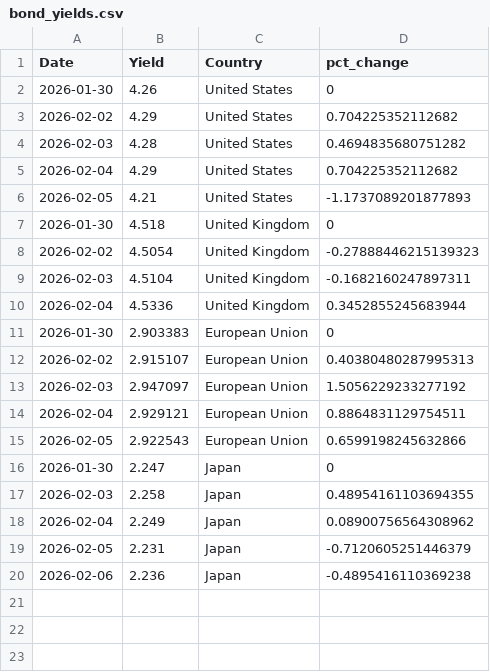
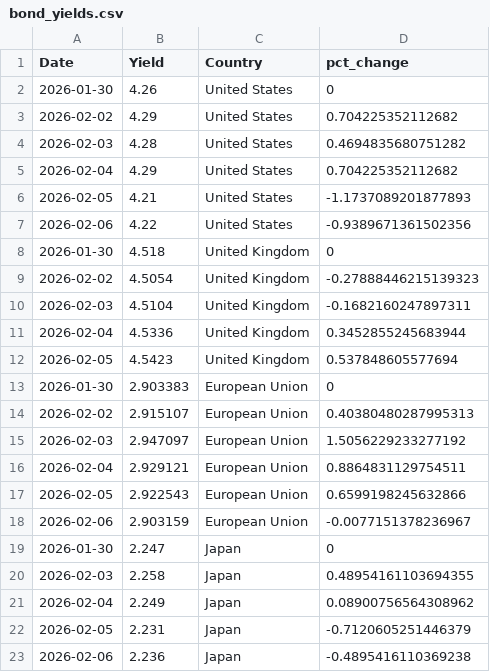
Before and after one commit to ryanSlatt/Bond-Yields, a CSV file: output/bond_yields.csv, drawn as a sheet.

```diff
--- a/output/bond_yields.csv
+++ b/output/bond_yields.csv
@@ -6,2 +6,3 @@ Date,Yield,Country,pct_change
 2026-02-05,4.21,United States,-1.1737089201877893
+2026-02-06,4.22,United States,-0.9389671361502356
 2026-01-30,4.518,United Kingdom,0
@@ -10,2 +11,3 @@ Date,Yield,Country,pct_change
 2026-02-04,4.5336,United Kingdom,0.3452855245683944
+2026-02-05,4.5423,United Kingdom,0.537848605577694
 2026-01-30,2.903383,European Union,0
@@ -15,2 +17,3 @@ Date,Yield,Country,pct_change
 2026-02-05,2.922543,European Union,0.6599198245632866
+2026-02-06,2.903159,European Union,-0.0077151378236967
 2026-01-30,2.247,Japan,0
```
